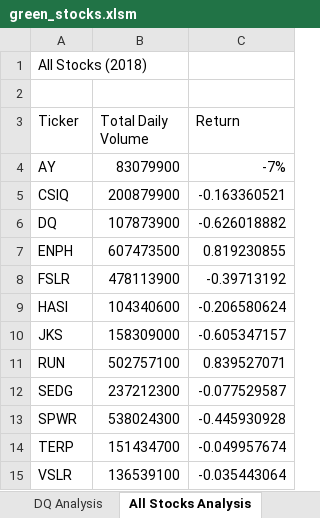
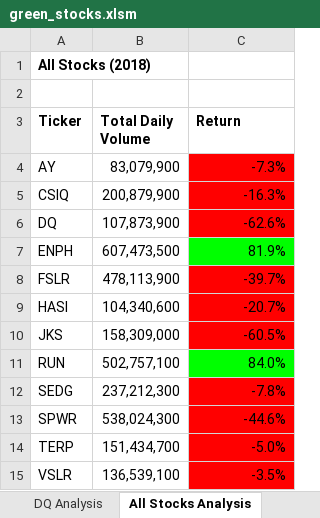
Before and after one commit to gasconma1960/stocks-analysis, an Excel workbook: green_stocks.xlsm, sheet All Stocks Analysis, drawn as a sheet; values as stored, in another font and other column widths than the file's, no borders; the diff names each change by its address in the sheet, - before the commit and + after, or states it on an @@ line.

Commit message:
Add files via upload

```diff
--- a/green_stocks.xlsm (sheet All Stocks Analysis)
+++ b/green_stocks.xlsm (sheet All Stocks Analysis)
-A1 bold: off
+A1 bold: on
-A3:C3 bold: off
+A3:C3 bold: on
-B4 (Total Daily Volume): 83079900
+B4 (Total Daily Volume): 83,079,900
-C4 (Return): -7%
+C4 (Return): -7.3%
-C4:C6 fill: none
+C4:C6 fill: #FF0000
-B5 (Total Daily Volume): 200879900
+B5 (Total Daily Volume): 200,879,900
-C5 (Return): -0.163360521
+C5 (Return): -16.3%
-B6 (Total Daily Volume): 107873900
+B6 (Total Daily Volume): 107,873,900
-C6 (Return): -0.626018882
+C6 (Return): -62.6%
-B7 (Total Daily Volume): 607473500
+B7 (Total Daily Volume): 607,473,500
-C7 (Return): 0.819230855
+C7 (Return): 81.9%
-C7 fill: none
+C7 fill: #00FF00
-B8 (Total Daily Volume): 478113900
+B8 (Total Daily Volume): 478,113,900
-C8 (Return): -0.39713192
+C8 (Return): -39.7%
-C8:C10 fill: none
+C8:C10 fill: #FF0000
-B9 (Total Daily Volume): 104340600
+B9 (Total Daily Volume): 104,340,600
-C9 (Return): -0.206580624
+C9 (Return): -20.7%
-B10 (Total Daily Volume): 158309000
+B10 (Total Daily Volume): 158,309,000
-C10 (Return): -0.605347157
+C10 (Return): -60.5%
-B11 (Total Daily Volume): 502757100
+B11 (Total Daily Volume): 502,757,100
-C11 (Return): 0.839527071
+C11 (Return): 84.0%
-C11 fill: none
+C11 fill: #00FF00
-B12 (Total Daily Volume): 237212300
+B12 (Total Daily Volume): 237,212,300
-C12 (Return): -0.077529587
+C12 (Return): -7.8%
-C12:C15 fill: none
+C12:C15 fill: #FF0000
-B13 (Total Daily Volume): 538024300
+B13 (Total Daily Volume): 538,024,300
-C13 (Return): -0.445930928
+C13 (Return): -44.6%
-B14 (Total Daily Volume): 151434700
+B14 (Total Daily Volume): 151,434,700
-C14 (Return): -0.049957674
+C14 (Return): -5.0%
-B15 (Total Daily Volume): 136539100
+B15 (Total Daily Volume): 136,539,100
-C15 (Return): -0.035443064
+C15 (Return): -3.5%
```
